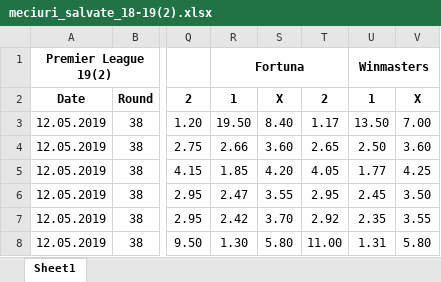
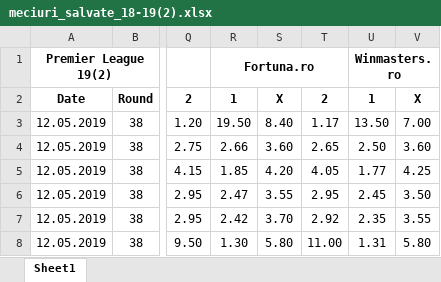
Before and after one commit to Agodak/Flashscore, an Excel workbook: excel files/meciuri_salvate_18-19(2).xlsx, sheet Sheet1, drawn as a sheet; only a part is shown, gaps mark what is left out; values as stored, in another font and other column widths than the file's, no borders; the diff names each change by its address in the sheet, - before the commit and + after, or states it on an @@ line.

```diff
--- a/excel files/meciuri_salvate_18-19(2).xlsx (sheet Sheet1)
+++ b/excel files/meciuri_salvate_18-19(2).xlsx (sheet Sheet1)
-R1: Fortuna
+R1: Fortuna.ro
-U1: Winmasters
+U1: Winmasters.ro
```
Also changed, not shown: excel files/meciuri_salvate_19-20.xlsx, 1 other file.
